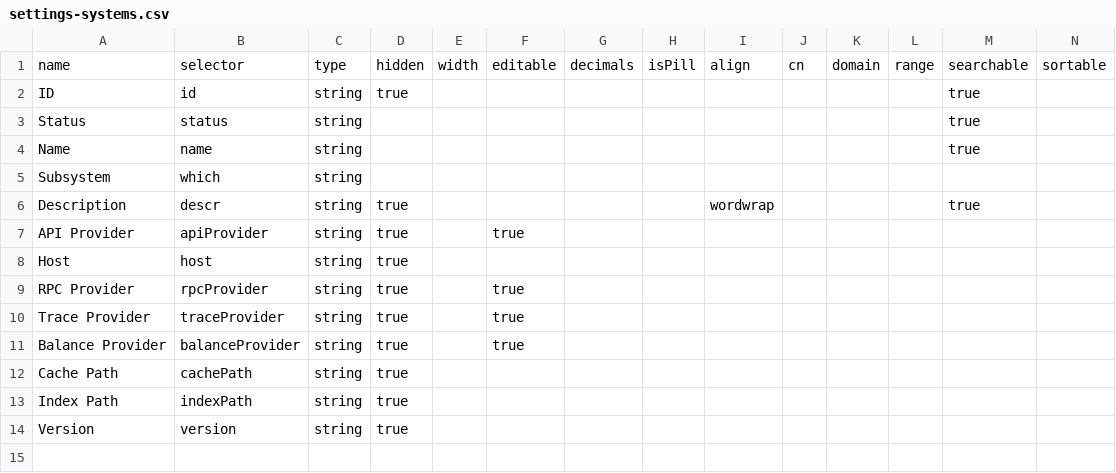
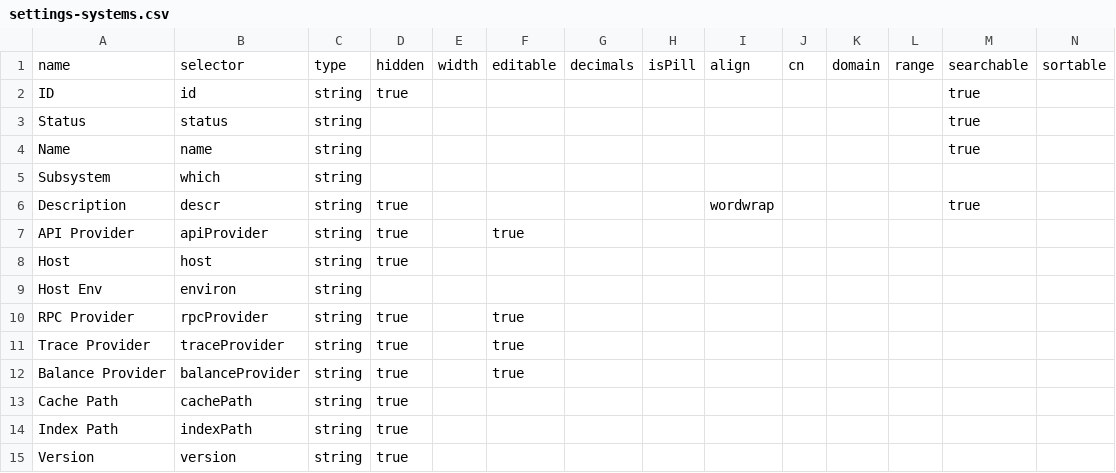
Before and after one commit to dszlachta/trueblocks-explorer, a CSV file: src/classDefinitions/schemas/settings-systems.csv, drawn as a sheet; only a part is shown; rows hold the shown columns only; the diff names each change by its address in the sheet, - before the commit and + after, or states it on an @@ line.

```diff
--- a/src/classDefinitions/schemas/settings-systems.csv
+++ b/src/classDefinitions/schemas/settings-systems.csv
+row 9: Host Env | environ | string
```
Also changed, not shown: 5 other files.
